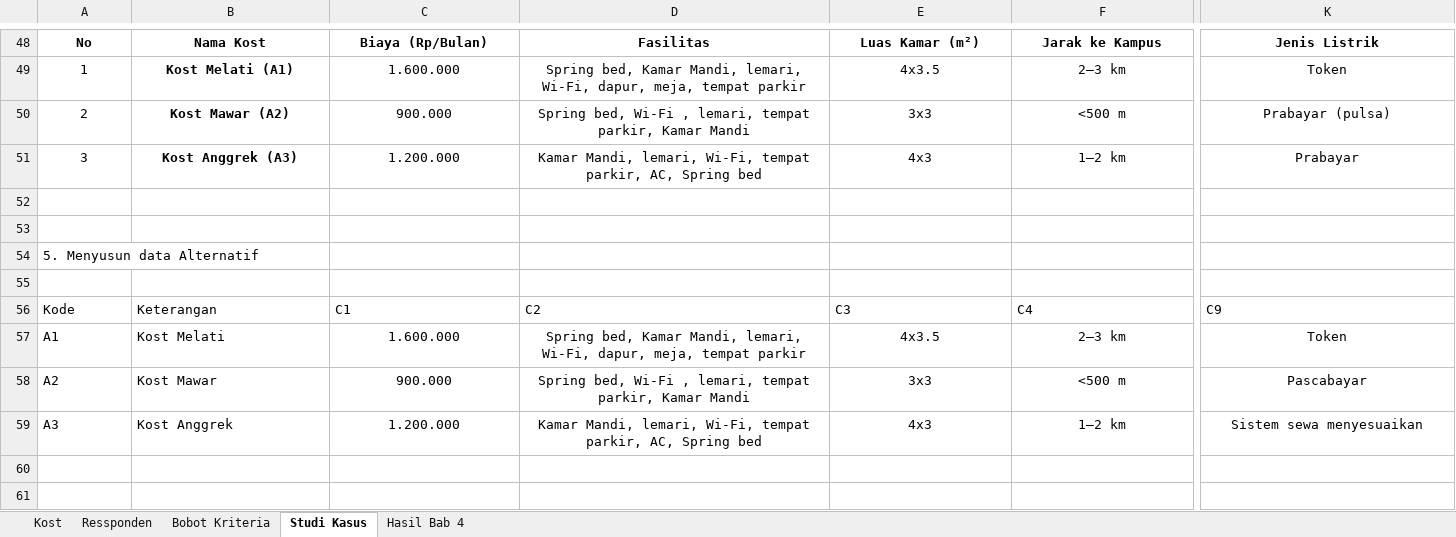
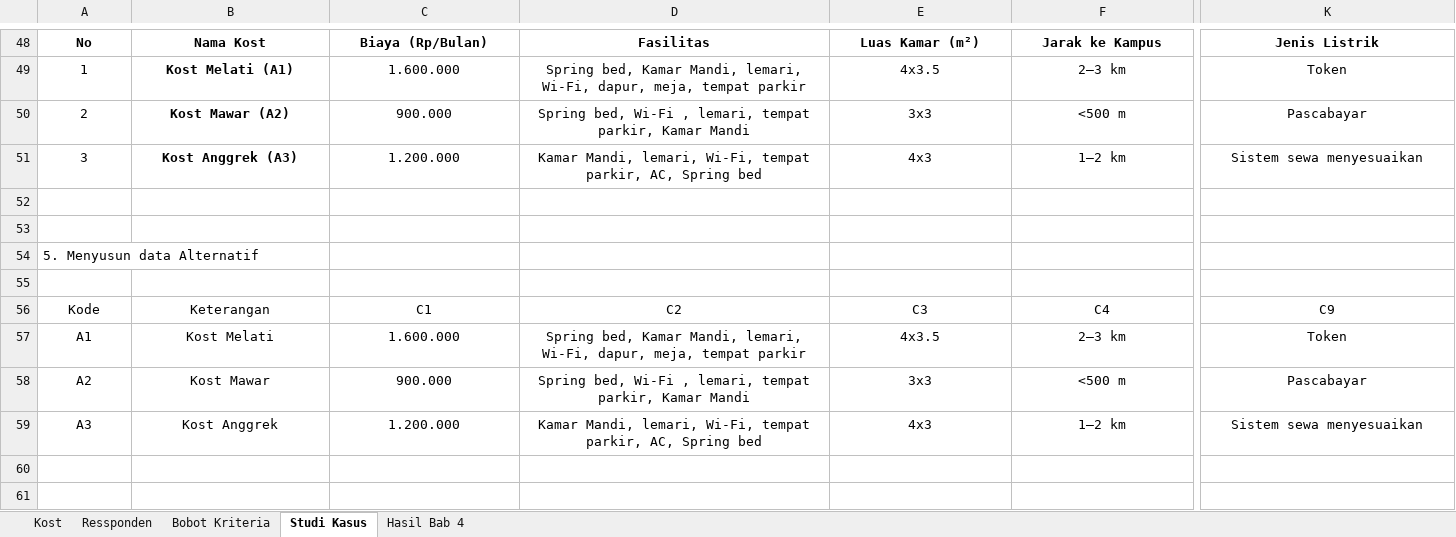
Before and after one commit to HANNN-YOLO/skripsi, an Excel workbook: STUDI KASUS.xlsx, sheet Studi Kasus, drawn as a sheet; only a part is shown, gaps mark what is left out; values as stored, in another font and other column widths than the file's, no borders; conditional formats not drawn; the diff covers the shown part only; the diff names each change by its address in the sheet, - before the commit and + after, or states it on an @@ line.

```diff
--- a/STUDI KASUS.xlsx (sheet Studi Kasus)
+++ b/STUDI KASUS.xlsx (sheet Studi Kasus)
-K50: Prabayar (pulsa)
+K50: Pascabayar
-K51: Prabayar
+K51: Sistem sewa menyesuaikan
-A56:K56 alignment: left
+A56:K56 alignment: center
-A57:B59 alignment: left
+A57:B59 alignment: center
```
Also changed, not shown: 1 added row, 1 removed row, 24 edited cells and cell formats elsewhere in this sheet, 8 other files.
